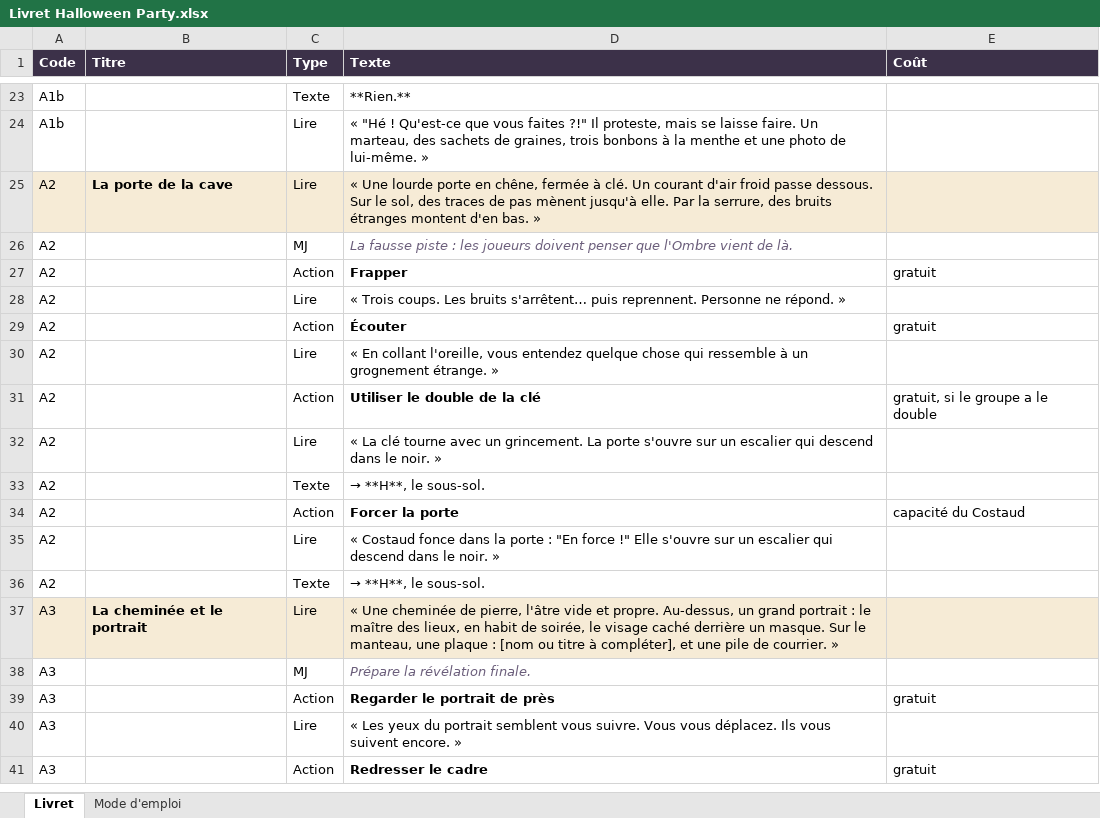
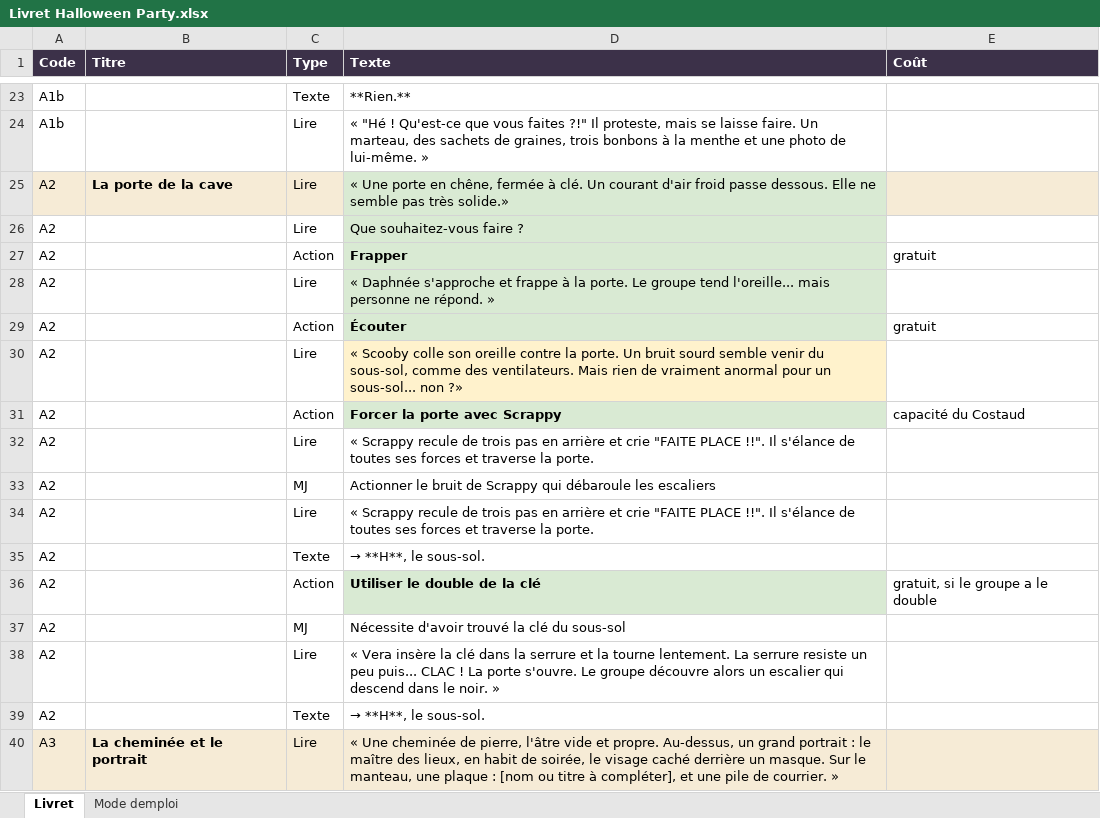
Before and after one commit to adrimyla/halloween-party-dashboard, an Excel workbook: Livret Halloween Party.xlsx, sheet Livret, drawn as a sheet; only a part is shown, gaps mark what is left out; the shorter side is filled out with more unchanged rows; values as stored, in another font and other column widths than the file's, no borders; charts and pictures not drawn; removed rows and columns are numbered as before the commit, all else as after; the diff covers the shown part only; the diff names each change by its address in the sheet, - before the commit and + after, or states it on an @@ line.

```diff
--- a/Livret Halloween Party.xlsx (sheet Livret)
+++ b/Livret Halloween Party.xlsx (sheet Livret)
-sheet tab: Mode d'emploi
+sheet tab: Mode demploi
-D25 (Texte): « Une lourde porte en chêne, fermée à clé. Un courant d'air froid passe dessous. Sur le sol, des traces de pas mènent jusqu'à elle. Par la serrure, des bruits étranges montent d'en bas. »
+D25 (Texte): « Une porte en chêne, fermée à clé. Un courant d'air froid passe dessous. Elle ne semble pas très solide.»
-D25 fill: #F6EBD6
+D25 fill: #D9EAD3
-C26 (Type): MJ
+C26 (Type): Lire
-D26 (Texte): La fausse piste : les joueurs doivent penser que l'Ombre vient de là.
+D26 (Texte): Que souhaitez-vous faire ?
-D26:D29 fill: none
+D26:D29 fill: #D9EAD3
@@ D26 italic: on → off, text colour: #6B5E7B → black @@
-D28 (Texte): « Trois coups. Les bruits s'arrêtent… puis reprennent. Personne ne répond.…
+D28 (Texte): « Daphnée s'approche et frappe à la porte. Le groupe tend l'oreille... mais personne ne répond.…
-D30 (Texte): « En collant l'oreille, vous entendez quelque chose qui ressemble à un grognement étrange. »
+D30 (Texte): « Scooby colle son oreille contre la porte. Un bruit sourd semble venir du sous-sol, comme des ventilateurs. Mais rien de vraiment anormal pour un sous-sol... non ?»
-D30 fill: none
+D30 fill: #FFF2CC
+row 31: A2 |  | Action | Forcer la porte avec Scrappy | capacité du Costaud
+row 32: A2 |  | Lire | « Scrappy recule de trois pas en arrière et crie "FAITE PLACE !!". Il s'élance de toutes ses forces et traverse la porte.
+row 33: A2 |  | MJ | Actionner le bruit de Scrappy qui débaroule les escaliers
+row 34: A2 |  | Lire | « Scrappy recule de trois pas en arrière et crie "FAITE PLACE !!". Il s'élance de toutes ses forces et traverse la porte.
@@ row 33 moved to row 35: A2 @@
-D36 fill: none
+D36 fill: #D9EAD3
-C37 (Type): Lire
+C37 (Type): MJ
-D37 (Texte): « La clé tourne avec un grincement. La porte s'ouvre sur un escalier qui descend dans le noir. »
+D37 (Texte): Nécessite d'avoir trouvé la clé du sous-sol
-row 34: A2 |  | Action | Forcer la porte | capacité du Costaud
-D38 (Texte): « Costaud fonce dans la porte : "En force !" Elle s'ouvre sur un escalier…
+D38 (Texte): « Vera insère la clé dans la serrure et la tourne lentement. La serrure resiste un peu puis... CLAC ! La porte s'ouvre. Le groupe découvre alors un escalier…
```
Also changed, not shown: 2 added rows, 2 removed rows, 9 edited cells and cell formats elsewhere in this sheet, charts or pictures, 1 other file.
